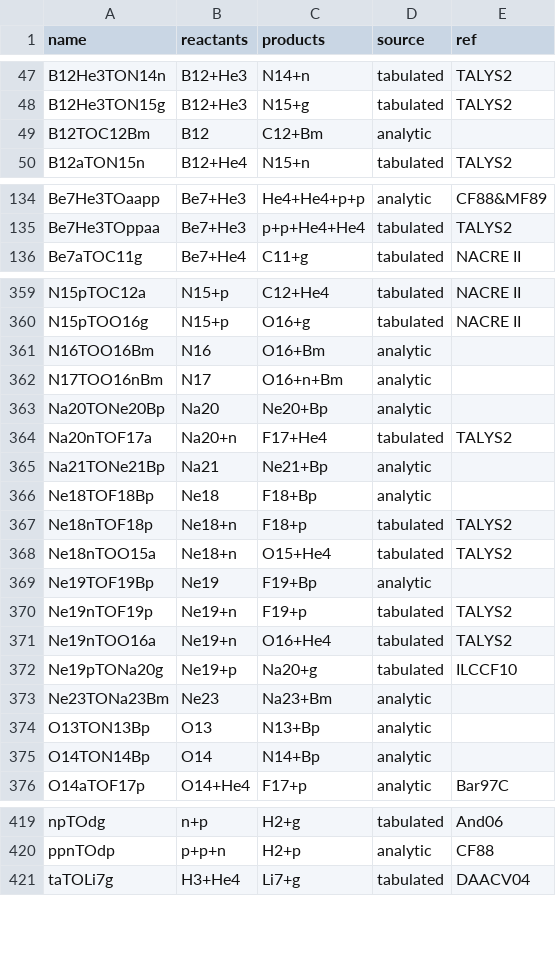
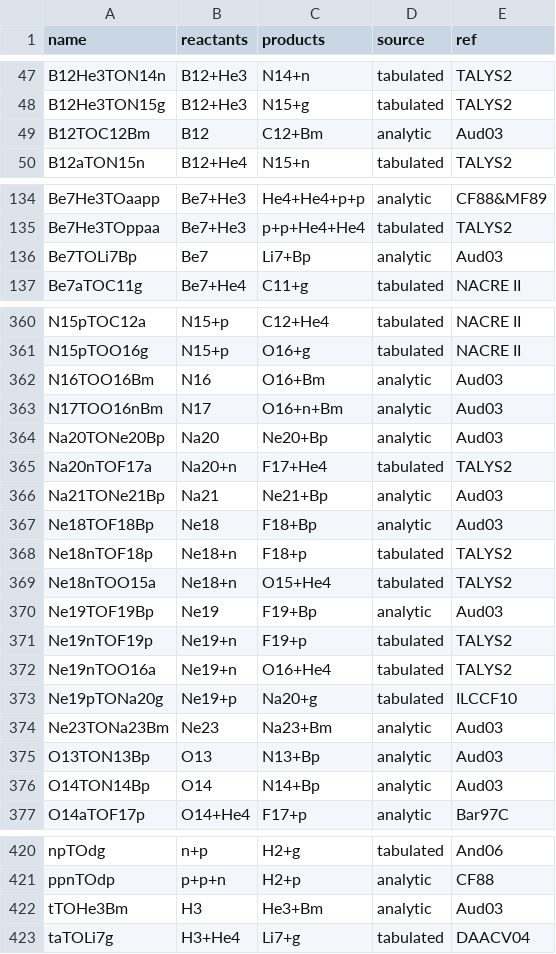
Before and after one commit to CyrilPitrou/pyprimat, a CSV file: pyprimat/rates/nuclear/data/reactions_large.csv, drawn as a sheet; only a part is shown, gaps mark what is left out; the diff covers the shown part only.

Commit message:
Add Be7->Li7+e+ and t->He3+e- decay reactions, tag analytic decay refs
Adds the Be7TOLi7Bp and tTOHe3Bm beta-decay reactions to the large network
(rate tables, reactions_large.csv, large.txt), and records the Aud03
reference on the other PRIMAT-main.m analytic beta-decay reactions
(B8/B12-B15/Be11/Be12/C10/C11/C15/C16/C9/F17/F18/F20/Li8/Li9/N12/N13/N16/
N17/Na20/Na21/Ne18/Ne19/Ne23/O13-O15/O19/O20). Includes the regenerated
PRIMAT-Main decays Mathematica source used to extract these.

Cyril Pitrou

```diff
--- a/pyprimat/rates/nuclear/data/reactions_large.csv
+++ b/pyprimat/rates/nuclear/data/reactions_large.csv
@@ -48,3 +48,3 @@ B12He3TON14n,B12+He3,N14+n,tabulated,TALYS2
 B12He3TON15g,B12+He3,N15+g,tabulated,TALYS2
-B12TOC12Bm,B12,C12+Bm,analytic,
+B12TOC12Bm,B12,C12+Bm,analytic,Aud03
 B12aTON15n,B12+He4,N15+n,tabulated,TALYS2
@@ -135,2 +135,3 @@ Be7He3TOaapp,Be7+He3,He4+He4+p+p,analytic,CF88&MF89
 Be7He3TOppaa,Be7+He3,p+p+He4+He4,tabulated,TALYS2
+Be7TOLi7Bp,Be7,Li7+Bp,analytic,Aud03
 Be7aTOC11g,Be7+He4,C11+g,tabulated,NACRE II
@@ -360,11 +361,11 @@ N15pTOC12a,N15+p,C12+He4,tabulated,NACRE II
 N15pTOO16g,N15+p,O16+g,tabulated,NACRE II
-N16TOO16Bm,N16,O16+Bm,analytic,
-N17TOO16nBm,N17,O16+n+Bm,analytic,
-Na20TONe20Bp,Na20,Ne20+Bp,analytic,
+N16TOO16Bm,N16,O16+Bm,analytic,Aud03
+N17TOO16nBm,N17,O16+n+Bm,analytic,Aud03
+Na20TONe20Bp,Na20,Ne20+Bp,analytic,Aud03
 Na20nTOF17a,Na20+n,F17+He4,tabulated,TALYS2
-Na21TONe21Bp,Na21,Ne21+Bp,analytic,
-Ne18TOF18Bp,Ne18,F18+Bp,analytic,
+Na21TONe21Bp,Na21,Ne21+Bp,analytic,Aud03
+Ne18TOF18Bp,Ne18,F18+Bp,analytic,Aud03
 Ne18nTOF18p,Ne18+n,F18+p,tabulated,TALYS2
 Ne18nTOO15a,Ne18+n,O15+He4,tabulated,TALYS2
-Ne19TOF19Bp,Ne19,F19+Bp,analytic,
+Ne19TOF19Bp,Ne19,F19+Bp,analytic,Aud03
 Ne19nTOF19p,Ne19+n,F19+p,tabulated,TALYS2
@@ -372,5 +373,5 @@ Ne19nTOO16a,Ne19+n,O16+He4,tabulated,TALYS2
 Ne19pTONa20g,Ne19+p,Na20+g,tabulated,ILCCF10
-Ne23TONa23Bm,Ne23,Na23+Bm,analytic,
-O13TON13Bp,O13,N13+Bp,analytic,
-O14TON14Bp,O14,N14+Bp,analytic,
+Ne23TONa23Bm,Ne23,Na23+Bm,analytic,Aud03
+O13TON13Bp,O13,N13+Bp,analytic,Aud03
+O14TON14Bp,O14,N14+Bp,analytic,Aud03
 O14aTOF17p,O14+He4,F17+p,analytic,Bar97C
@@ -420,2 +421,3 @@ npTOdg,n+p,H2+g,tabulated,And06
 ppnTOdp,p+p+n,H2+p,analytic,CF88
+tTOHe3Bm,H3,He3+Bm,analytic,Aud03
 taTOLi7g,H3+He4,Li7+g,tabulated,DAACV04
```
Also changed, not shown: 22 edited cells elsewhere in this file, 36 other files.
